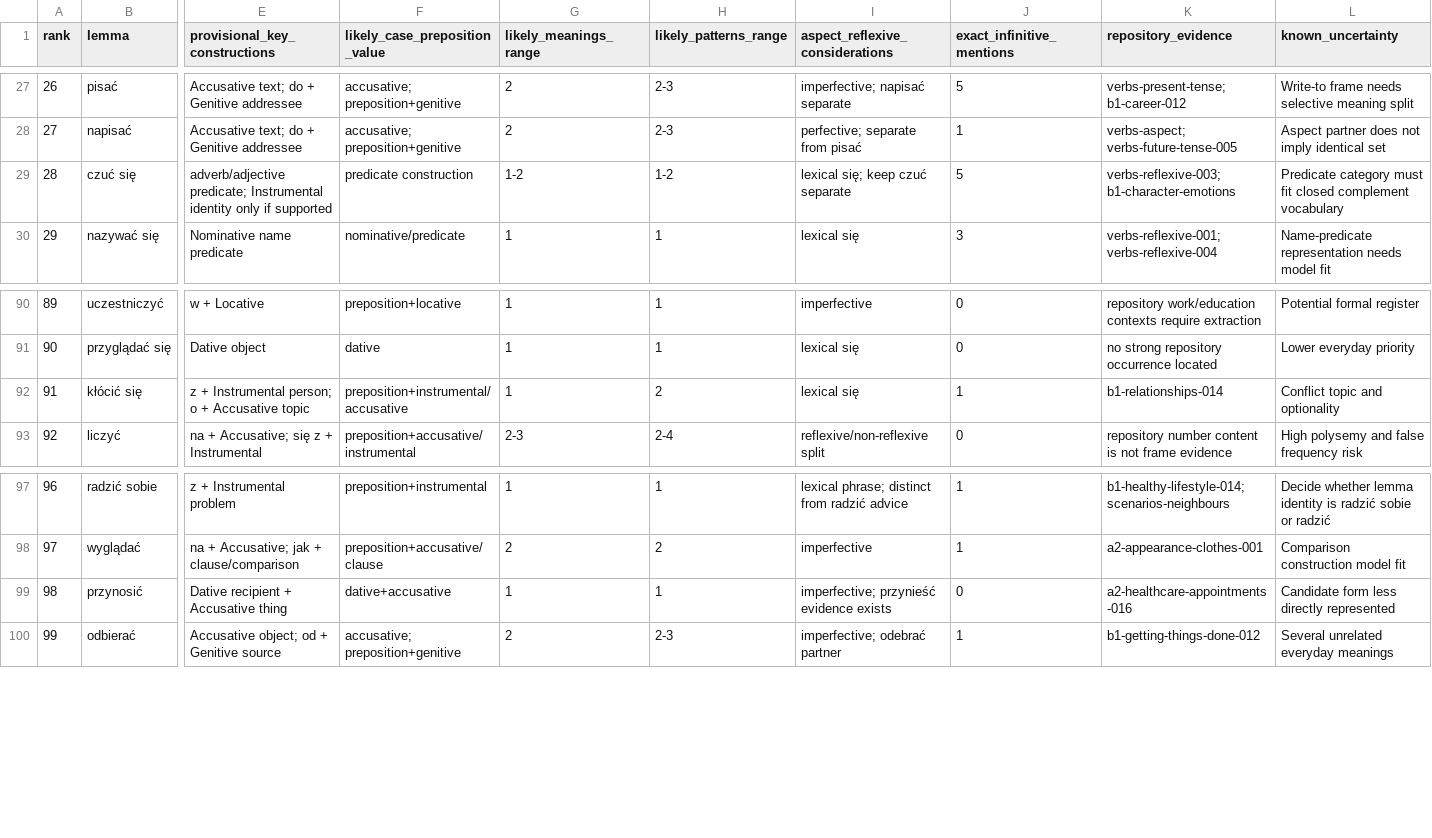
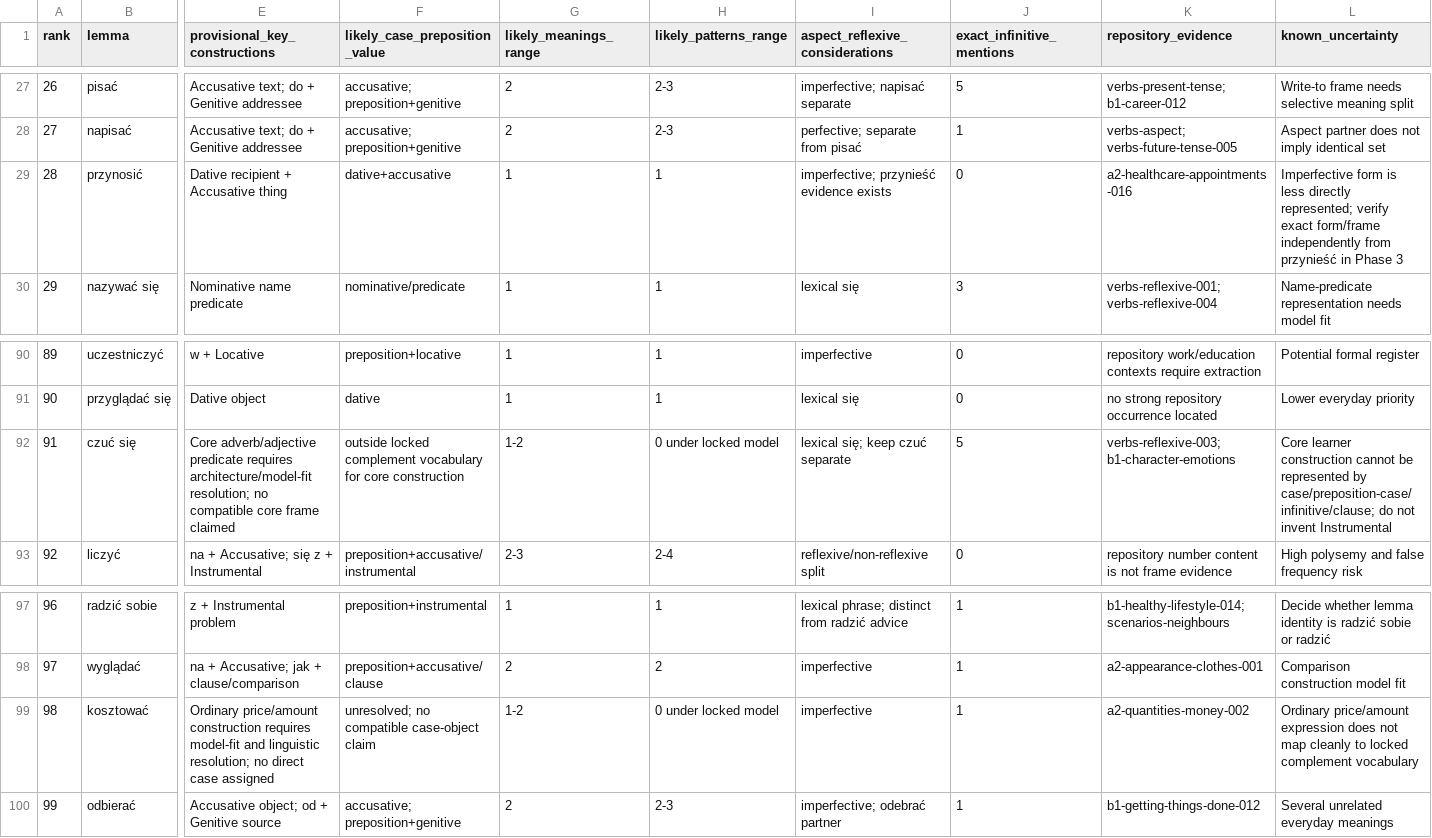
Before and after one commit to kgordadze-lang/polishflashcards, a CSV file: reports/priority-8-candidate-verbs.csv, drawn as a sheet; only a part is shown, gaps mark what is left out; the diff covers the shown part only; the diff names each change by its address in the sheet, - before the commit and + after, or states it on an @@ line.

Commit message:
Refine Priority 8 Phase 0 audit after independent review

```diff
--- a/reports/priority-8-candidate-verbs.csv
+++ b/reports/priority-8-candidate-verbs.csv
-B29 (lemma): czuć się
+B29 (lemma): przynosić
-E29 (provisional_key_constructions): adverb/adjective predicate; Instrumental identity only if supported
+E29 (provisional_key_constructions): Dative recipient + Accusative thing
-F29 (likely_case_preposition_value): predicate construction
+F29 (likely_case_preposition_value): dative+accusative
-G29 (likely_meanings_range): 1-2
+G29 (likely_meanings_range): 1
-H29 (likely_patterns_range): 1-2
+H29 (likely_patterns_range): 1
-I29 (aspect_reflexive_considerations): lexical się; keep czuć separate
+I29 (aspect_reflexive_considerations): imperfective; przynieść evidence exists
-J29 (exact_infinitive_mentions): 5
+J29 (exact_infinitive_mentions): 0
-K29 (repository_evidence): verbs-reflexive-003; b1-character-emotions
+K29 (repository_evidence): a2-healthcare-appointments-016
-L29 (known_uncertainty): Predicate category must fit closed complement vocabulary
+L29 (known_uncertainty): Imperfective form is less directly represented; verify exact form/frame independently from przynieść in Phase 3
-B92 (lemma): kłócić się
+B92 (lemma): czuć się
-E92 (provisional_key_constructions): z + Instrumental person; o + Accusative topic
+E92 (provisional_key_constructions): Core adverb/adjective predicate requires architecture/model-fit resolution; no compatible core frame claimed
-F92 (likely_case_preposition_value): preposition+instrumental/accusative
+F92 (likely_case_preposition_value): outside locked complement vocabulary for core construction
-G92 (likely_meanings_range): 1
+G92 (likely_meanings_range): 1-2
-H92 (likely_patterns_range): 2
+H92 (likely_patterns_range): 0 under locked model
-I92 (aspect_reflexive_considerations): lexical się
+I92 (aspect_reflexive_considerations): lexical się; keep czuć separate
-J92 (exact_infinitive_mentions): 1
+J92 (exact_infinitive_mentions): 5
-K92 (repository_evidence): b1-relationships-014
+K92 (repository_evidence): verbs-reflexive-003; b1-character-emotions
-L92 (known_uncertainty): Conflict topic and optionality
+L92 (known_uncertainty): Core learner construction cannot be represented by case/preposition-case/infinitive/clause; do not invent Instrumental
-B99 (lemma): przynosić
+B99 (lemma): kosztować
-E99 (provisional_key_constructions): Dative recipient + Accusative thing
+E99 (provisional_key_constructions): Ordinary price/amount construction requires model-fit and linguistic resolution; no direct case assigned
-F99 (likely_case_preposition_value): dative+accusative
+F99 (likely_case_preposition_value): unresolved; no compatible case-object claim
-G99 (likely_meanings_range): 1
+G99 (likely_meanings_range): 1-2
-H99 (likely_patterns_range): 1
+H99 (likely_patterns_range): 0 under locked model
-I99 (aspect_reflexive_considerations): imperfective; przynieść evidence exists
+I99 (aspect_reflexive_considerations): imperfective
-J99 (exact_infinitive_mentions): 0
+J99 (exact_infinitive_mentions): 1
-K99 (repository_evidence): a2-healthcare-appointments-016
+K99 (repository_evidence): a2-quantities-money-002
-L99 (known_uncertainty): Candidate form less directly represented
+L99 (known_uncertainty): Ordinary price/amount expression does not map cleanly to locked complement vocabulary
```
Also changed, not shown: 62 edited cells elsewhere in this file, reports/priority-8-coverage-matrix.csv, reports/priority-8-next-70-ranking.csv, 9 other files.
